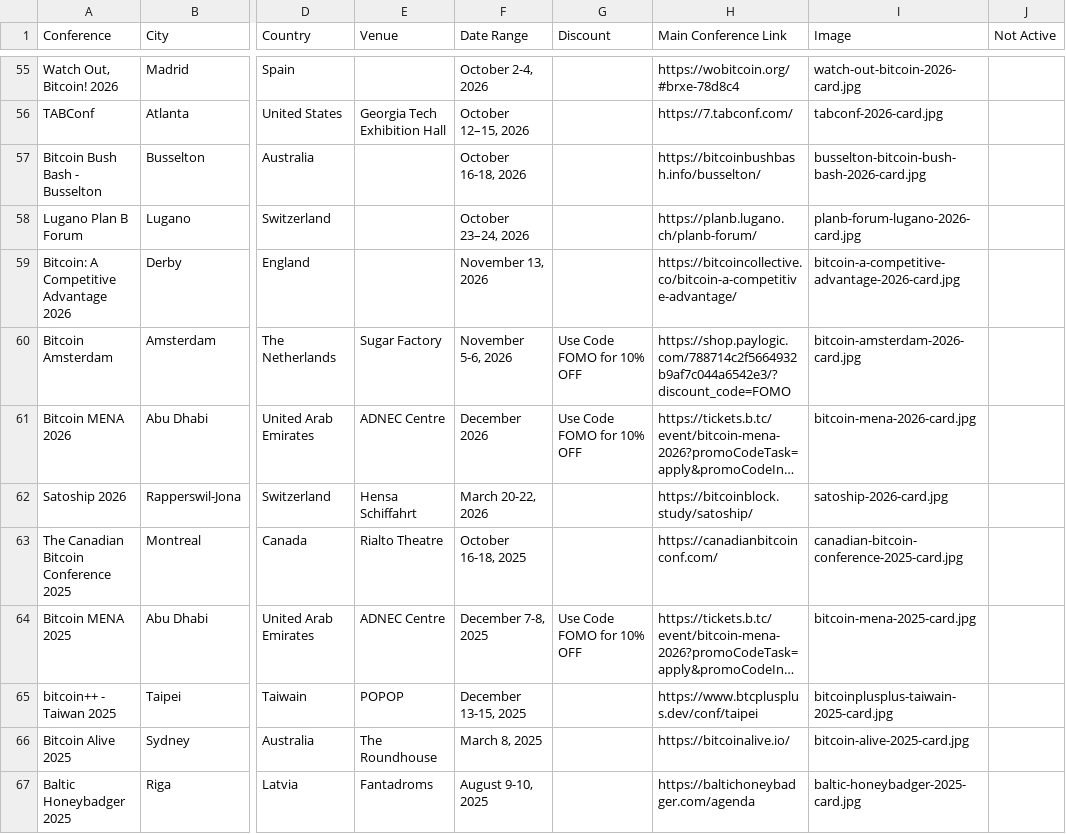
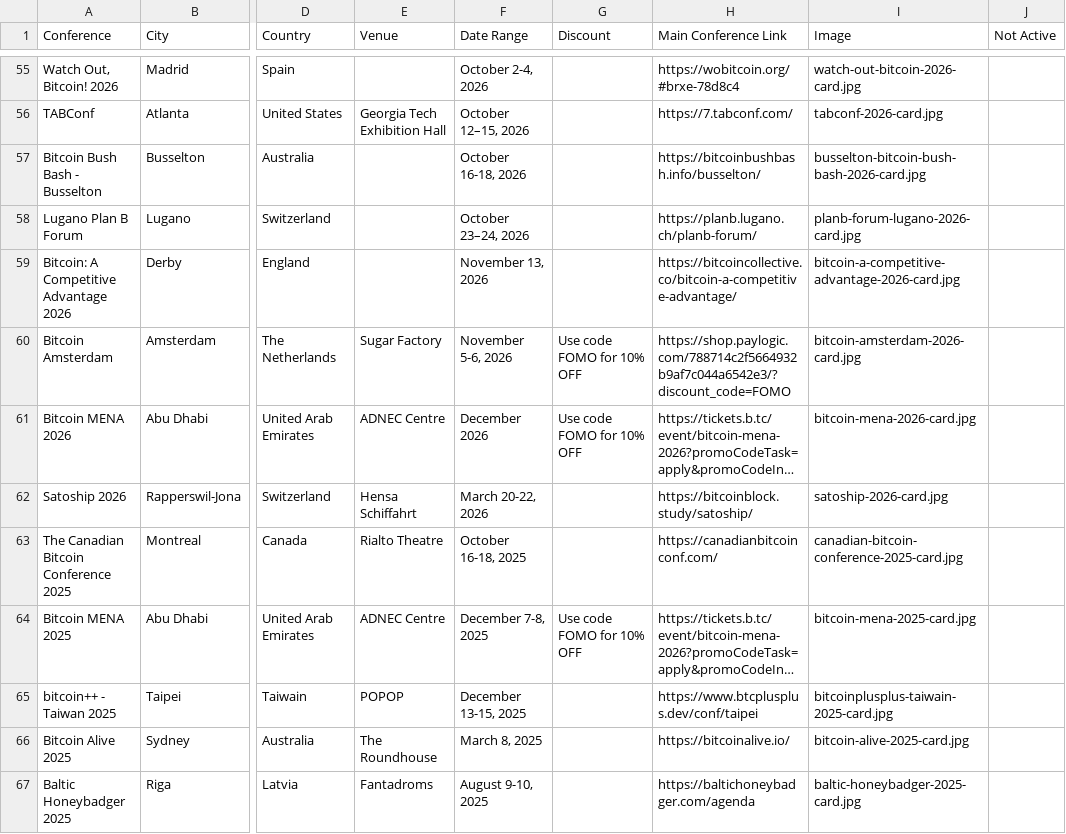
Before and after one commit to goldisdying/proofofconference, a CSV file: Bitcoin Conference List - Sheet1.csv, drawn as a sheet; only a part is shown, gaps mark what is left out; long unchanged cells end in …; the diff covers the shown part only; the diff names each change by its address in the sheet, - before the commit and + after, or states it on an @@ line.

Commit message:
Add files via upload

```diff
--- a/Bitcoin Conference List - Sheet1.csv
+++ b/Bitcoin Conference List - Sheet1.csv
-G60:G61 (Discount): Use Code FOMO for 10% OFF
+G60:G61 (Discount): Use code FOMO for 10% OFF
-G64 (Discount): Use Code FOMO for 10% OFF
+G64 (Discount): Use code FOMO for 10% OFF
```
Also changed, not shown: 8 edited cells elsewhere in this file.
